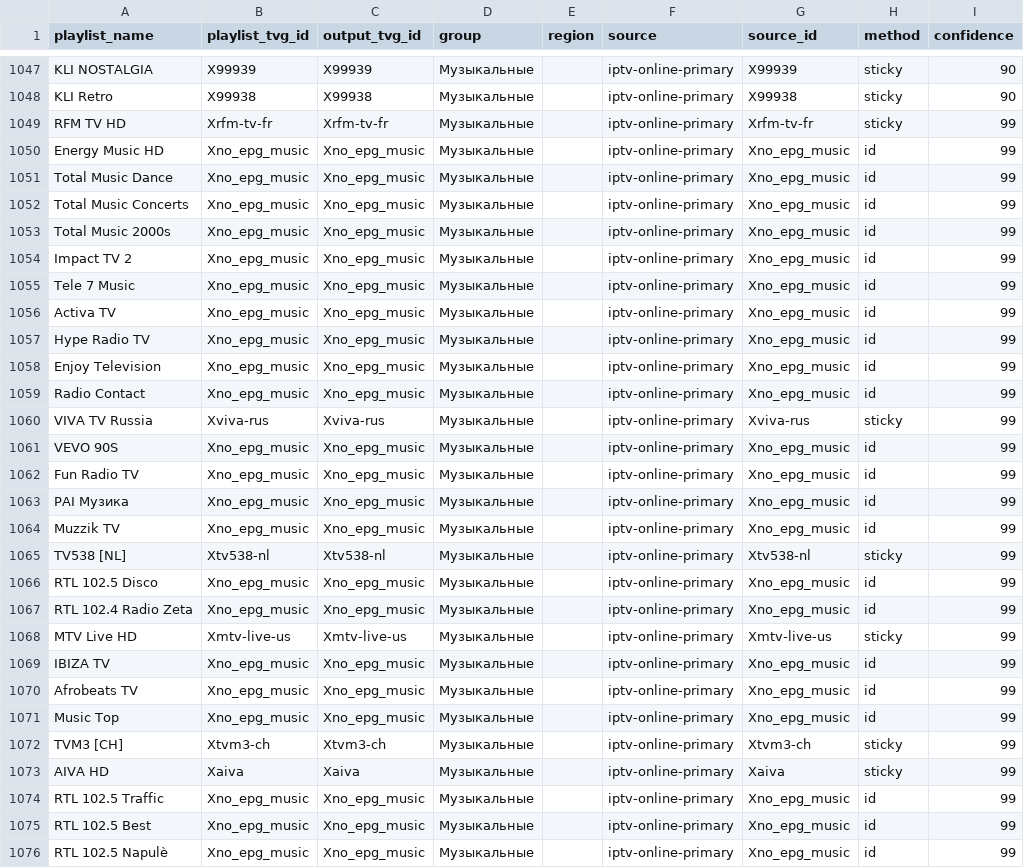
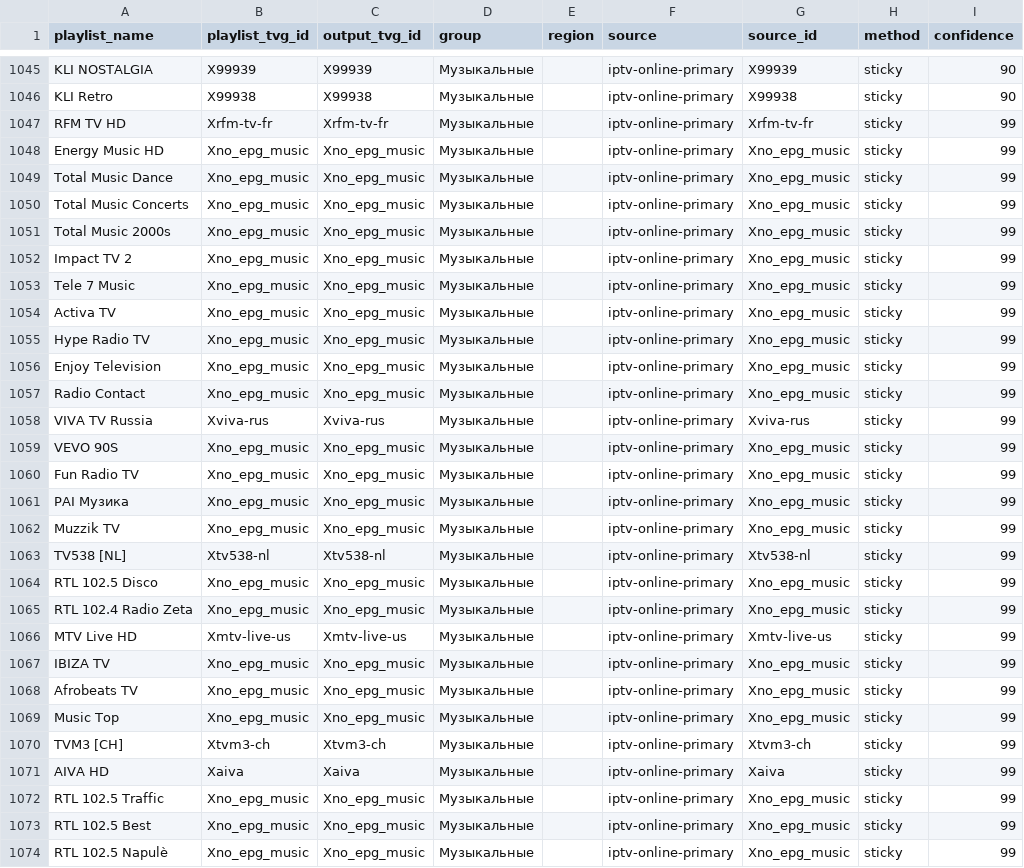
Before and after one commit to peter96son/iptv-epg-builder, a CSV file: output/mapping.csv, drawn as a sheet; only a part is shown, gaps mark what is left out; the diff covers the shown part only.

```diff
--- a/output/mapping.csv
+++ b/output/mapping.csv
@@ -1049,28 +1047,28 @@ KLI Retro,X99938,X99938,Музыкальные,,iptv-online-primary,X99938,stick
 RFM TV HD,Xrfm-tv-fr,Xrfm-tv-fr,Музыкальные,,iptv-online-primary,Xrfm-tv-fr,sticky,99
-Energy Music HD,Xno_epg_music,Xno_epg_music,Музыкальные,,iptv-online-primary,Xno_epg_music,id,99
-Total Music Dance,Xno_epg_music,Xno_epg_music,Музыкальные,,iptv-online-primary,Xno_epg_music,id,99
-Total Music Concerts,Xno_epg_music,Xno_epg_music,Музыкальные,,iptv-online-primary,Xno_epg_music,id,99
-Total Music 2000s,Xno_epg_music,Xno_epg_music,Музыкальные,,iptv-online-primary,Xno_epg_music,id,99
-Impact TV 2,Xno_epg_music,Xno_epg_music,Музыкальные,,iptv-online-primary,Xno_epg_music,id,99
-Tele 7 Music,Xno_epg_music,Xno_epg_music,Музыкальные,,iptv-online-primary,Xno_epg_music,id,99
-Activa TV,Xno_epg_music,Xno_epg_music,Музыкальные,,iptv-online-primary,Xno_epg_music,id,99
-Hype Radio TV,Xno_epg_music,Xno_epg_music,Музыкальные,,iptv-online-primary,Xno_epg_music,id,99
-Enjoy Television,Xno_epg_music,Xno_epg_music,Музыкальные,,iptv-online-primary,Xno_epg_music,id,99
-Radio Contact,Xno_epg_music,Xno_epg_music,Музыкальные,,iptv-online-primary,Xno_epg_music,id,99
+Energy Music HD,Xno_epg_music,Xno_epg_music,Музыкальные,,iptv-online-primary,Xno_epg_music,sticky,99
+Total Music Dance,Xno_epg_music,Xno_epg_music,Музыкальные,,iptv-online-primary,Xno_epg_music,sticky,99
+Total Music Concerts,Xno_epg_music,Xno_epg_music,Музыкальные,,iptv-online-primary,Xno_epg_music,sticky,99
+Total Music 2000s,Xno_epg_music,Xno_epg_music,Музыкальные,,iptv-online-primary,Xno_epg_music,sticky,99
+Impact TV 2,Xno_epg_music,Xno_epg_music,Музыкальные,,iptv-online-primary,Xno_epg_music,sticky,99
+Tele 7 Music,Xno_epg_music,Xno_epg_music,Музыкальные,,iptv-online-primary,Xno_epg_music,sticky,99
+Activa TV,Xno_epg_music,Xno_epg_music,Музыкальные,,iptv-online-primary,Xno_epg_music,sticky,99
+Hype Radio TV,Xno_epg_music,Xno_epg_music,Музыкальные,,iptv-online-primary,Xno_epg_music,sticky,99
+Enjoy Television,Xno_epg_music,Xno_epg_music,Музыкальные,,iptv-online-primary,Xno_epg_music,sticky,99
+Radio Contact,Xno_epg_music,Xno_epg_music,Музыкальные,,iptv-online-primary,Xno_epg_music,sticky,99
 VIVA TV Russia,Xviva-rus,Xviva-rus,Музыкальные,,iptv-online-primary,Xviva-rus,sticky,99
-VEVO 90S,Xno_epg_music,Xno_epg_music,Музыкальные,,iptv-online-primary,Xno_epg_music,id,99
-Fun Radio TV,Xno_epg_music,Xno_epg_music,Музыкальные,,iptv-online-primary,Xno_epg_music,id,99
-PAI Музика,Xno_epg_music,Xno_epg_music,Музыкальные,,iptv-online-primary,Xno_epg_music,id,99
-Muzzik TV,Xno_epg_music,Xno_epg_music,Музыкальные,,iptv-online-primary,Xno_epg_music,id,99
+VEVO 90S,Xno_epg_music,Xno_epg_music,Музыкальные,,iptv-online-primary,Xno_epg_music,sticky,99
+Fun Radio TV,Xno_epg_music,Xno_epg_music,Музыкальные,,iptv-online-primary,Xno_epg_music,sticky,99
+PAI Музика,Xno_epg_music,Xno_epg_music,Музыкальные,,iptv-online-primary,Xno_epg_music,sticky,99
+Muzzik TV,Xno_epg_music,Xno_epg_music,Музыкальные,,iptv-online-primary,Xno_epg_music,sticky,99
 TV538 [NL],Xtv538-nl,Xtv538-nl,Музыкальные,,iptv-online-primary,Xtv538-nl,sticky,99
-RTL 102.5 Disco,Xno_epg_music,Xno_epg_music,Музыкальные,,iptv-online-primary,Xno_epg_music,id,99
-RTL 102.4 Radio Zeta,Xno_epg_music,Xno_epg_music,Музыкальные,,iptv-online-primary,Xno_epg_music,id,99
+RTL 102.5 Disco,Xno_epg_music,Xno_epg_music,Музыкальные,,iptv-online-primary,Xno_epg_music,sticky,99
+RTL 102.4 Radio Zeta,Xno_epg_music,Xno_epg_music,Музыкальные,,iptv-online-primary,Xno_epg_music,sticky,99
 MTV Live HD,Xmtv-live-us,Xmtv-live-us,Музыкальные,,iptv-online-primary,Xmtv-live-us,sticky,99
-IBIZA TV,Xno_epg_music,Xno_epg_music,Музыкальные,,iptv-online-primary,Xno_epg_music,id,99
-Afrobeats TV,Xno_epg_music,Xno_epg_music,Музыкальные,,iptv-online-primary,Xno_epg_music,id,99
-Music Top,Xno_epg_music,Xno_epg_music,Музыкальные,,iptv-online-primary,Xno_epg_music,id,99
+IBIZA TV,Xno_epg_music,Xno_epg_music,Музыкальные,,iptv-online-primary,Xno_epg_music,sticky,99
+Afrobeats TV,Xno_epg_music,Xno_epg_music,Музыкальные,,iptv-online-primary,Xno_epg_music,sticky,99
+Music Top,Xno_epg_music,Xno_epg_music,Музыкальные,,iptv-online-primary,Xno_epg_music,sticky,99
 TVM3 [CH],Xtvm3-ch,Xtvm3-ch,Музыкальные,,iptv-online-primary,Xtvm3-ch,sticky,99
 AIVA HD,Xaiva,Xaiva,Музыкальные,,iptv-online-primary,Xaiva,sticky,99
-RTL 102.5 Traffic,Xno_epg_music,Xno_epg_music,Музыкальные,,iptv-online-primary,Xno_epg_music,id,99
-RTL 102.5 Best,Xno_epg_music,Xno_epg_music,Музыкальные,,iptv-online-primary,Xno_epg_music,id,99
-RTL 102.5 Napulè,Xno_epg_music,Xno_epg_music,Музыкальные,,iptv-online-primary,Xno_epg_music,id,99
+RTL 102.5 Traffic,Xno_epg_music,Xno_epg_music,Музыкальные,,iptv-online-primary,Xno_epg_music,sticky,99
+RTL 102.5 Best,Xno_epg_music,Xno_epg_music,Музыкальные,,iptv-online-primary,Xno_epg_music,sticky,99
+RTL 102.5 Napulè,Xno_epg_music,Xno_epg_music,Музыкальные,,iptv-online-primary,Xno_epg_music,sticky,99
```
Also changed, not shown: 5 removed rows and 27 edited cells elsewhere in this file, output/movie-epg-audit.csv, output/movie-epg-gaps.csv, 5 other files.
